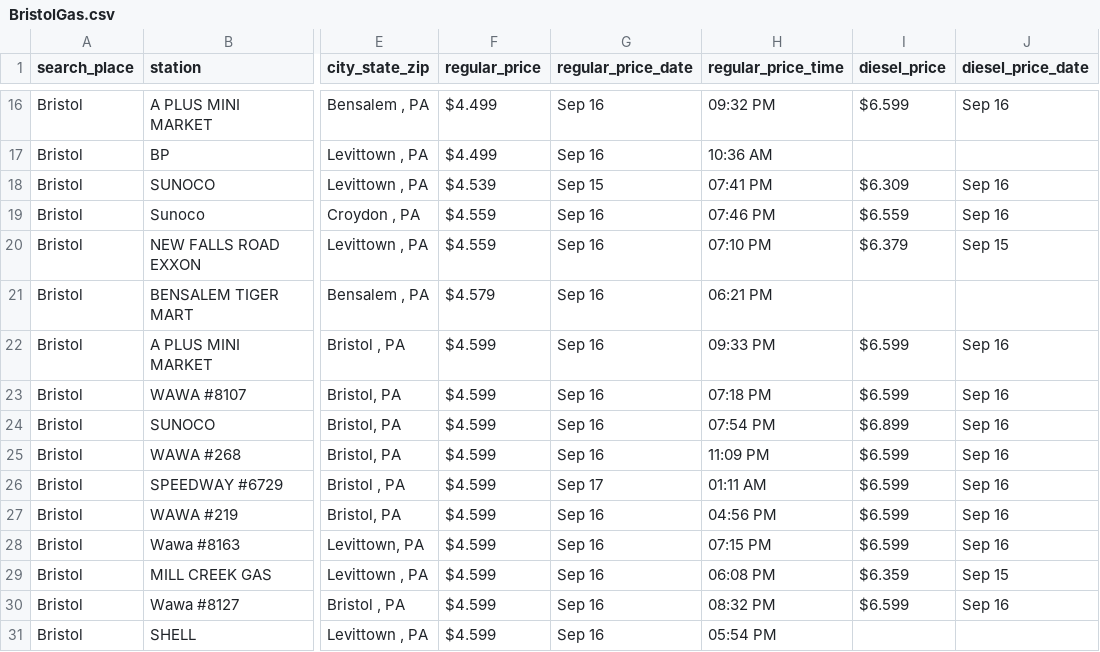
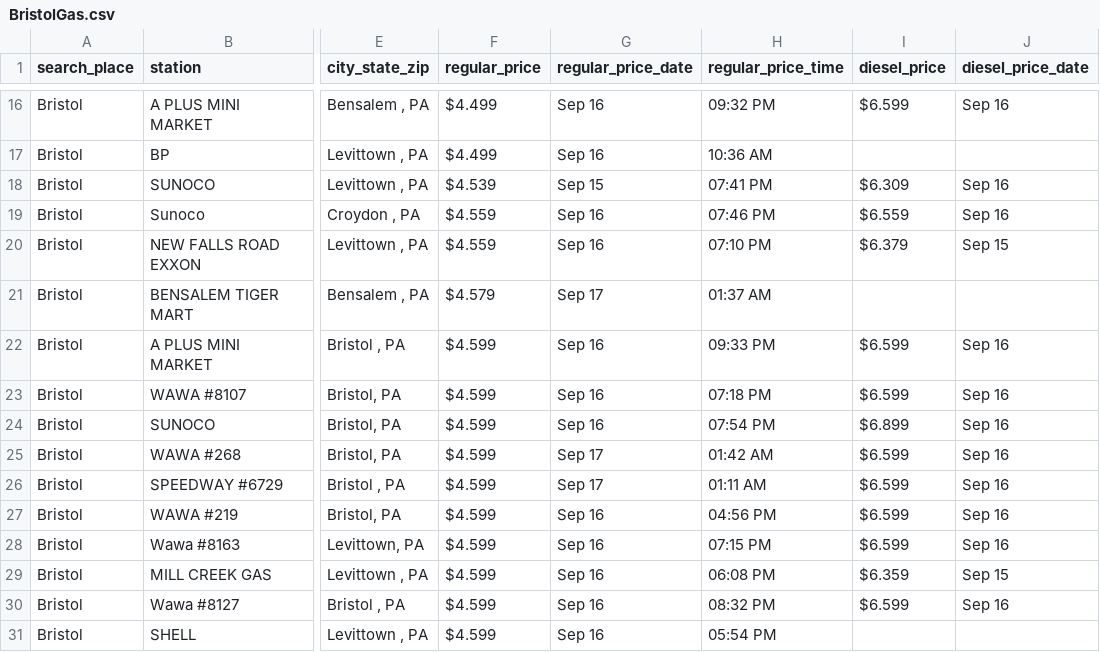
Before and after one commit to CUlleryUSATRepos/BucksGasRepo, a CSV file: BucksGasPrices/BristolGas.csv, drawn as a sheet; only a part is shown, gaps mark what is left out; the diff names each change by its address in the sheet, - before the commit and + after, or states it on an @@ line.

```diff
--- a/BucksGasPrices/BristolGas.csv
+++ b/BucksGasPrices/BristolGas.csv
-G21 (regular_price_date): Sep 16
+G21 (regular_price_date): Sep 17
-H21 (regular_price_time): 06:21 PM
+H21 (regular_price_time): 01:37 AM
-G25 (regular_price_date): Sep 16
+G25 (regular_price_date): Sep 17
-H25 (regular_price_time): 11:09 PM
+H25 (regular_price_time): 01:42 AM
```
Also changed, not shown: BucksGasPrices/BensalemGas.csv, BucksGasPrices/ChalfontGas.csv, 11 other files.
